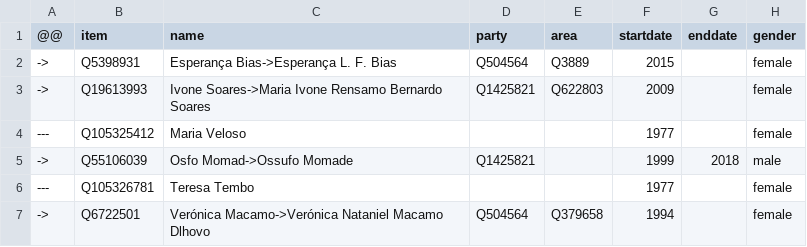
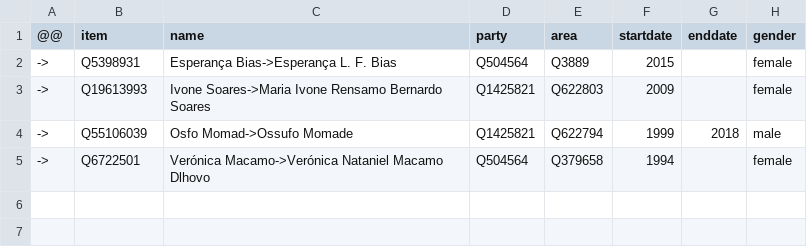
Before and after one commit to every-politician-scrapers/mozambique, a CSV file: sources/assembly-8-ep/diff.csv, drawn as a sheet.

```diff
--- a/sources/assembly-8-ep/diff.csv
+++ b/sources/assembly-8-ep/diff.csv
@@ -3,5 +3,3 @@
 ->,Q19613993,Ivone Soares->Maria Ivone Rensamo Bernardo Soares,Q1425821,Q622803,2009,,female
----,Q105325412,Maria Veloso,,,1977,,female
-->,Q55106039,Osfo Momad->Ossufo Momade,Q1425821,,1999,2018,male
----,Q105326781,Teresa Tembo,,,1977,,female
+->,Q55106039,Osfo Momad->Ossufo Momade,Q1425821,Q622794,1999,2018,male
 ->,Q6722501,Verónica Macamo->Verónica Nataniel Macamo Dlhovo,Q504564,Q379658,1994,,female
```
Also changed, not shown: sources/assembly-8-ep/wikidata.csv, sources/assembly-9/wikidata.csv, 5 other files.
